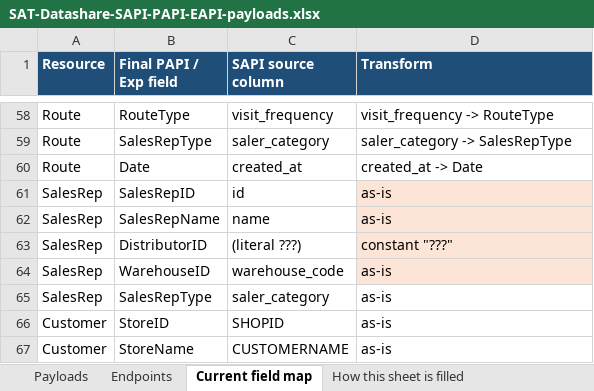
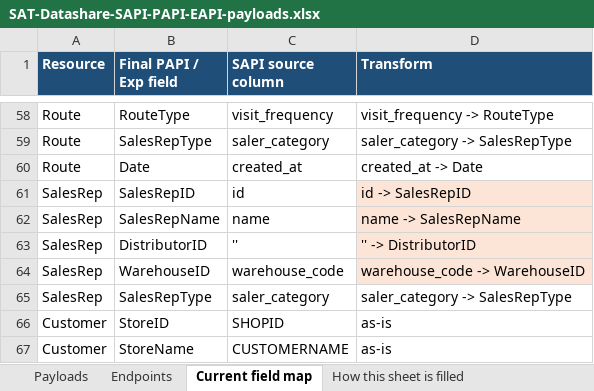
Before and after one commit to soniarun532-rgb/arun, an Excel workbook: mapping/SAT-Datashare-SAPI-PAPI-EAPI-payloads.xlsx, sheet Current field map, drawn as a sheet; only a part is shown, gaps mark what is left out; values as stored, in another font and other column widths than the file's, no borders; the diff names each change by its address in the sheet, - before the commit and + after, or states it on an @@ line.

```diff
--- a/mapping/SAT-Datashare-SAPI-PAPI-EAPI-payloads.xlsx (sheet Current field map)
+++ b/mapping/SAT-Datashare-SAPI-PAPI-EAPI-payloads.xlsx (sheet Current field map)
-D61 (Transform): as-is
+D61 (Transform): id -> SalesRepID
-D62 (Transform): as-is
+D62 (Transform): name -> SalesRepName
-C63 (SAPI source column): (literal ???)
+C63 (SAPI source column): ''
-D63 (Transform): constant "???"
+D63 (Transform): '' -> DistributorID
-D64 (Transform): as-is
+D64 (Transform): warehouse_code -> WarehouseID
-D65 (Transform): as-is
+D65 (Transform): saler_category -> SalesRepType
```
Also changed, not shown: sheet Endpoints, sheet Payloads.
